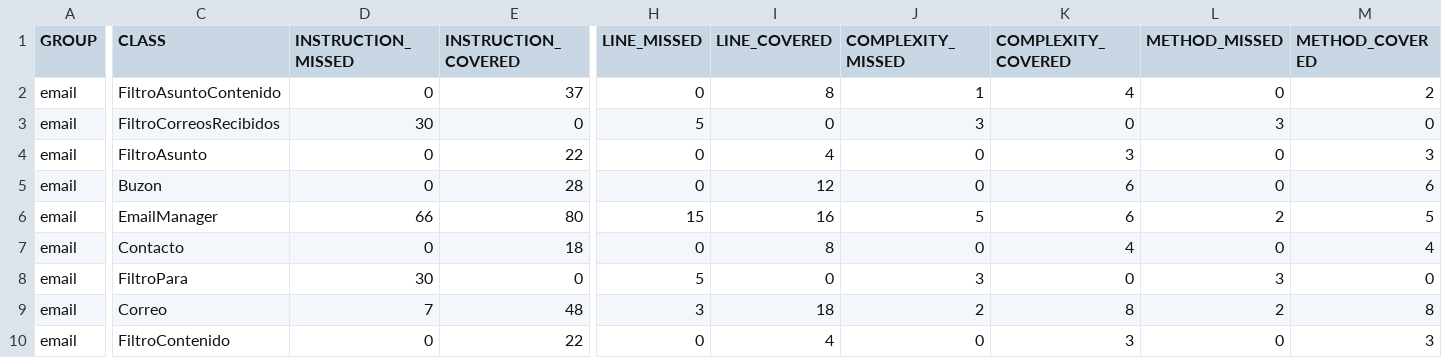
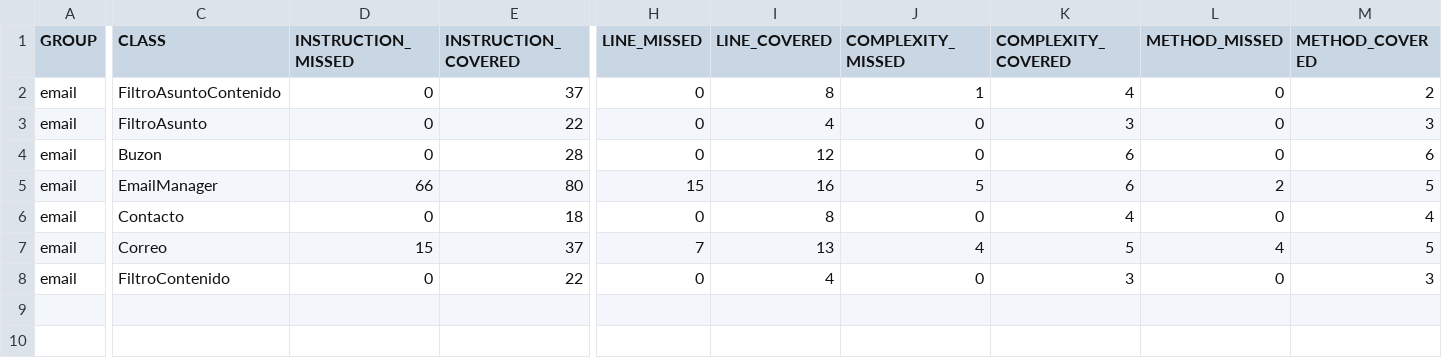
Before and after one commit to Bladilob12/Email, a CSV file: target/my-reports/jacoco.csv, drawn as a sheet; only a part is shown, gaps mark what is left out; removed rows and columns are numbered as before the commit, all else as after; rows hold the shown columns only; the diff names each change by its address in the sheet, - before the commit and + after, or states it on an @@ line.

```diff
--- a/target/my-reports/jacoco.csv
+++ b/target/my-reports/jacoco.csv
-row 3: email | FiltroCorreosRecibidos | 30 | 0 | 5 | 0 | 3 | 0 | 3 | 0
-row 8: email | FiltroPara | 30 | 0 | 5 | 0 | 3 | 0 | 3 | 0
-D7 (INSTRUCTION_MISSED): 7
+D7 (INSTRUCTION_MISSED): 15
-E7 (INSTRUCTION_COVERED): 48
+E7 (INSTRUCTION_COVERED): 37
-H7 (LINE_MISSED): 3
+H7 (LINE_MISSED): 7
-I7 (LINE_COVERED): 18
+I7 (LINE_COVERED): 13
-J7 (COMPLEXITY_MISSED): 2
+J7 (COMPLEXITY_MISSED): 4
-K7 (COMPLEXITY_COVERED): 8
+K7 (COMPLEXITY_COVERED): 5
-L7 (METHOD_MISSED): 2
+L7 (METHOD_MISSED): 4
-M7 (METHOD_COVERED): 8
+M7 (METHOD_COVERED): 5
```
Also changed, not shown: 42 other files.
